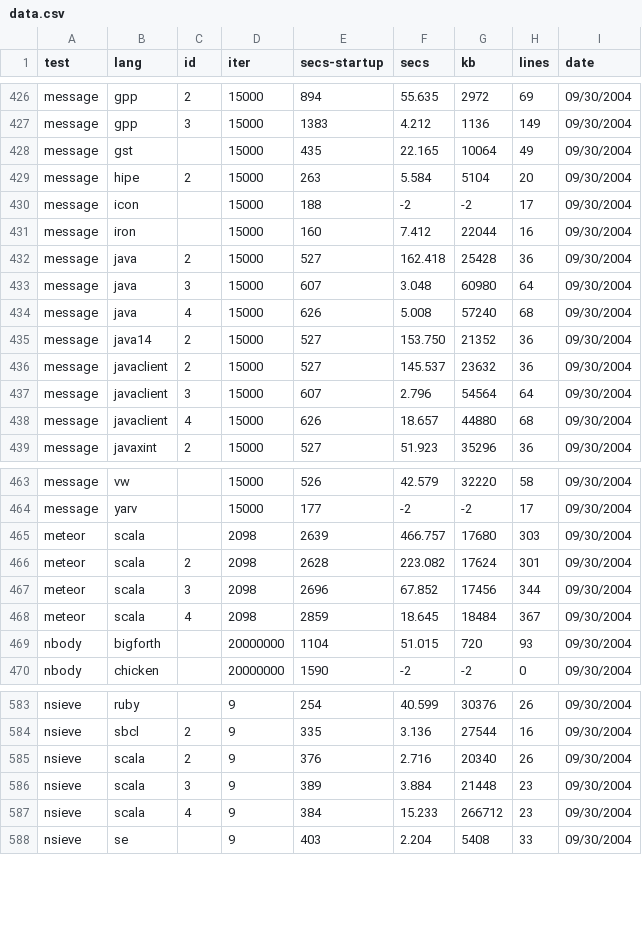
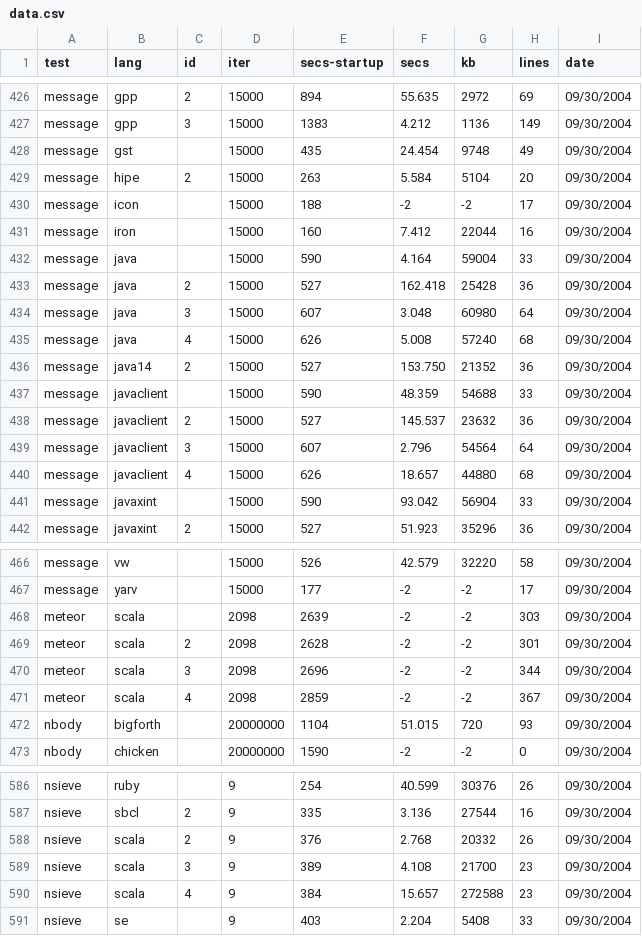
Before and after one commit to kragen/shootout, a CSV file: website/websites/gp4/data/data.csv, drawn as a sheet; only a part is shown, gaps mark what is left out; the diff covers the shown part only.

```diff
--- a/website/websites/gp4/data/data.csv
+++ b/website/websites/gp4/data/data.csv
@@ -427,3 +427,3 @@ message,gpp,2,15000,894,55.635,2972,69, 09/30/2004
 message,gpp,3,15000,1383,4.212,1136,149, 09/30/2004
-message,gst, ,15000,435,22.165,10064,49, 09/30/2004
+message,gst, ,15000,435,24.454,9748,49, 09/30/2004
 message,hipe,2,15000,263,5.584,5104,20, 09/30/2004
@@ -431,2 +431,3 @@ message,icon, ,15000,188,-2,-2,17, 09/30/2004
 message,iron, ,15000,160,7.412,22044,16, 09/30/2004
+message,java, ,15000,590,4.164,59004,33, 09/30/2004
 message,java,2,15000,527,162.418,25428,36, 09/30/2004
@@ -435,2 +436,3 @@ message,java,4,15000,626,5.008,57240,68, 09/30/2004
 message,java14,2,15000,527,153.750,21352,36, 09/30/2004
+message,javaclient, ,15000,590,48.359,54688,33, 09/30/2004
 message,javaclient,2,15000,527,145.537,23632,36, 09/30/2004
@@ -438,2 +440,3 @@ message,javaclient,3,15000,607,2.796,54564,64, 09/30/2004
 message,javaclient,4,15000,626,18.657,44880,68, 09/30/2004
+message,javaxint, ,15000,590,93.042,56904,33, 09/30/2004
 message,javaxint,2,15000,527,51.923,35296,36, 09/30/2004
@@ -464,6 +467,6 @@ message,vw, ,15000,526,42.579,32220,58, 09/30/2004
 message,yarv, ,15000,177,-2,-2,17, 09/30/2004
-meteor,scala, ,2098,2639,466.757,17680,303, 09/30/2004
-meteor,scala,2,2098,2628,223.082,17624,301, 09/30/2004
-meteor,scala,3,2098,2696,67.852,17456,344, 09/30/2004
-meteor,scala,4,2098,2859,18.645,18484,367, 09/30/2004
+meteor,scala, ,2098,2639,-2,-2,303, 09/30/2004
+meteor,scala,2,2098,2628,-2,-2,301, 09/30/2004
+meteor,scala,3,2098,2696,-2,-2,344, 09/30/2004
+meteor,scala,4,2098,2859,-2,-2,367, 09/30/2004
 nbody,bigforth, ,20000000,1104,51.015,720,93, 09/30/2004
@@ -584,5 +587,5 @@ nsieve,ruby, ,9,254,40.599,30376,26, 09/30/2004
 nsieve,sbcl,2,9,335,3.136,27544,16, 09/30/2004
-nsieve,scala,2,9,376,2.716,20340,26, 09/30/2004
-nsieve,scala,3,9,389,3.884,21448,23, 09/30/2004
-nsieve,scala,4,9,384,15.233,266712,23, 09/30/2004
+nsieve,scala,2,9,376,2.768,20332,26, 09/30/2004
+nsieve,scala,3,9,389,4.108,21700,23, 09/30/2004
+nsieve,scala,4,9,384,15.657,272588,23, 09/30/2004
 nsieve,se, ,9,403,2.204,5408,33, 09/30/2004
```
Also changed, not shown: 84 edited cells elsewhere in this file, website/websites/gp4/data/ndata.csv, 55 other files.
